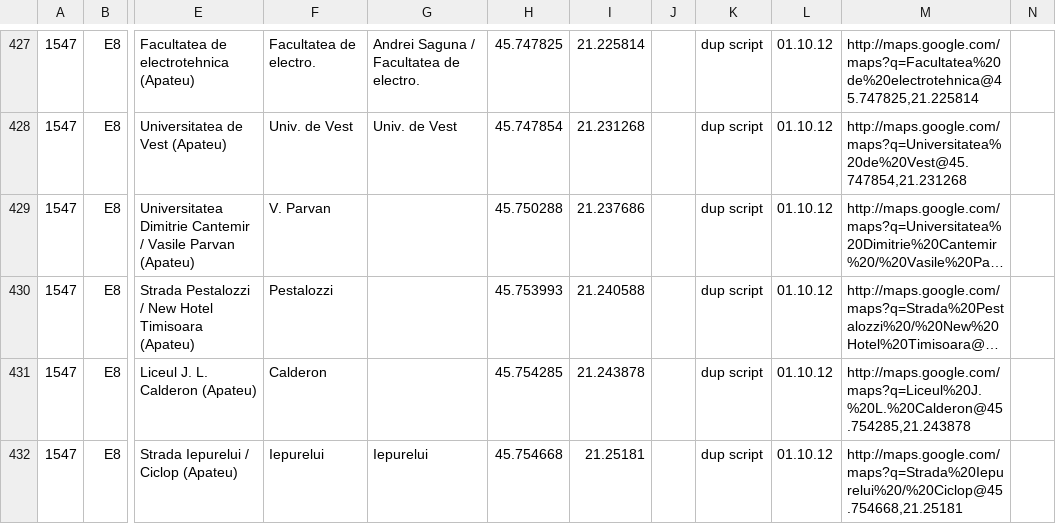
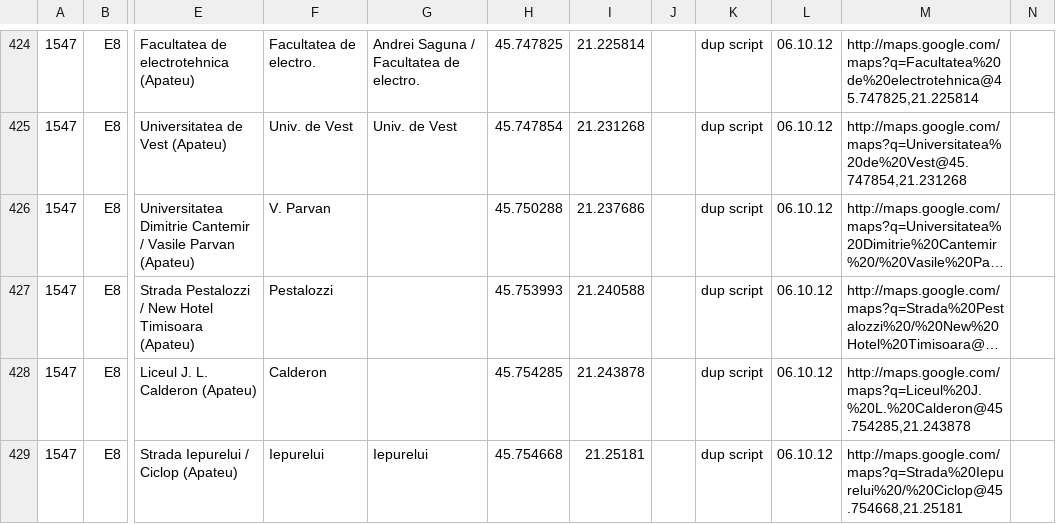
Before and after one commit to MihaiBalint/TimisoaraPublicTransport, a CSV file: Core-test/linestations.csv, drawn as a sheet; only a part is shown, gaps mark what is left out; long unchanged cells end in …; addresses are those after the commit; the diff covers the shown part only; the diff names each change by its address in the sheet, - before the commit and + after, or states it on an @@ line.

```diff
--- a/Core-test/linestations.csv
+++ b/Core-test/linestations.csv
-L424:L429: 01.10.12
+L424:L429: 06.10.12
```
Also changed, not shown: 3 removed rows and 148 edited cells elsewhere in this file, 20 other files.
